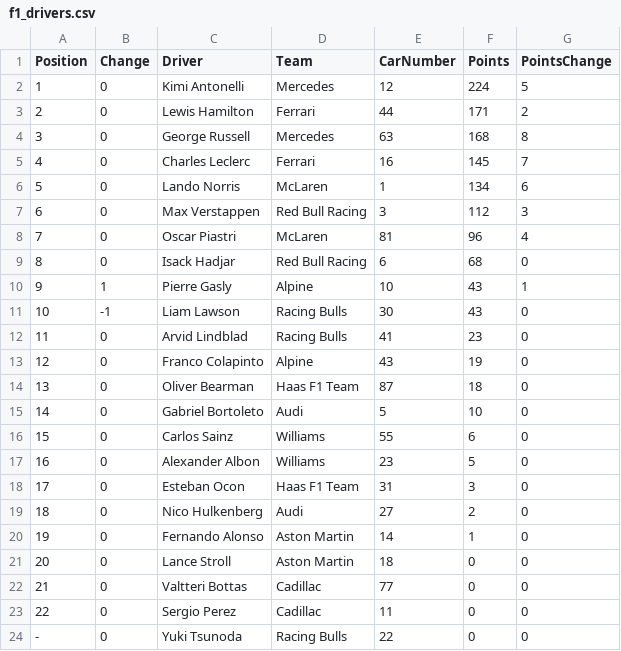
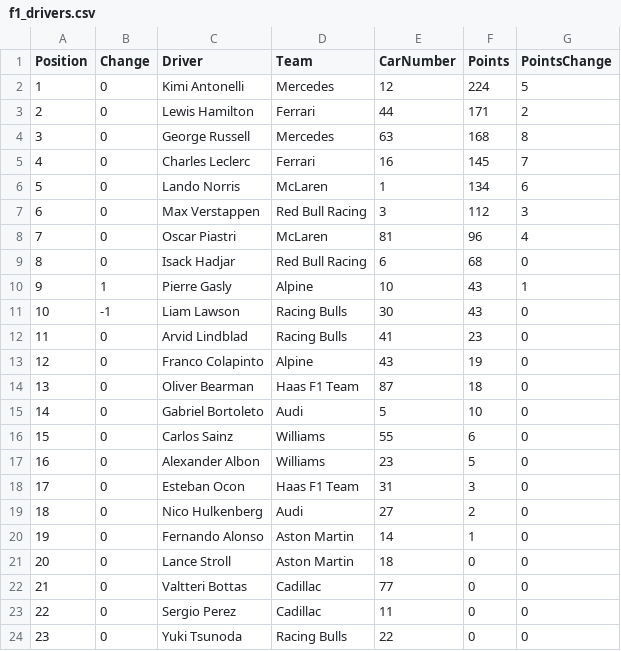
Before and after one commit to mrp36126/mysportzone, a CSV file: data/f1_drivers.csv, drawn as a sheet.

```diff
--- a/data/f1_drivers.csv
+++ b/data/f1_drivers.csv
@@ -23,2 +23,2 @@ Position,Change,Driver,Team,CarNumber,Points,PointsChange
 22,0,Sergio Perez,Cadillac,11,0,0
--,0,Yuki Tsunoda,Racing Bulls,22,0,0
+23,0,Yuki Tsunoda,Racing Bulls,22,0,0
```
